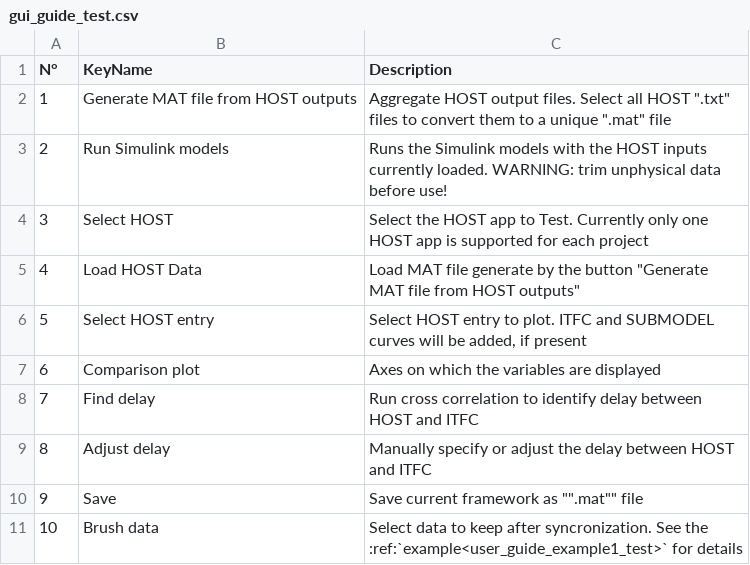
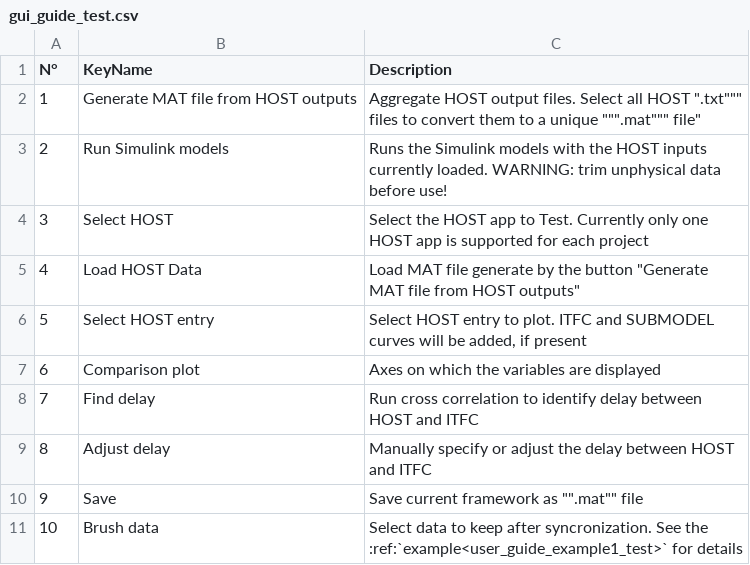
Before and after one commit to TUMLWE/PAL, a CSV file: docs/source/gui_guide_test.csv, drawn as a sheet.

Commit message:
docs update

```diff
--- a/docs/source/gui_guide_test.csv
+++ b/docs/source/gui_guide_test.csv
@@ -1,3 +1,3 @@
 N°,KeyName,Description
-1,Generate MAT file from HOST outputs,"Aggregate HOST output files. Select all HOST "".txt"" files to convert them to a unique "".mat"" file"
+1,Generate MAT file from HOST outputs,"Aggregate HOST output files. Select all HOST """.txt""" files to convert them to a unique """.mat""" file"
 2,Run Simulink models,Runs the Simulink models with the HOST inputs currently loaded. WARNING: trim unphysical data before use!
```
